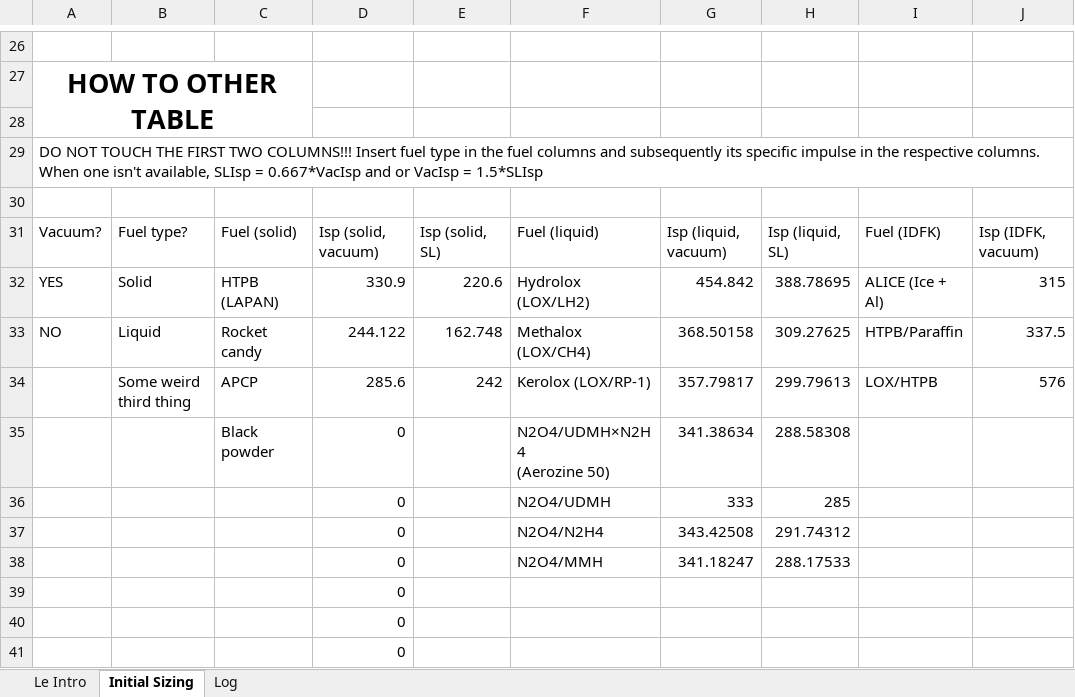
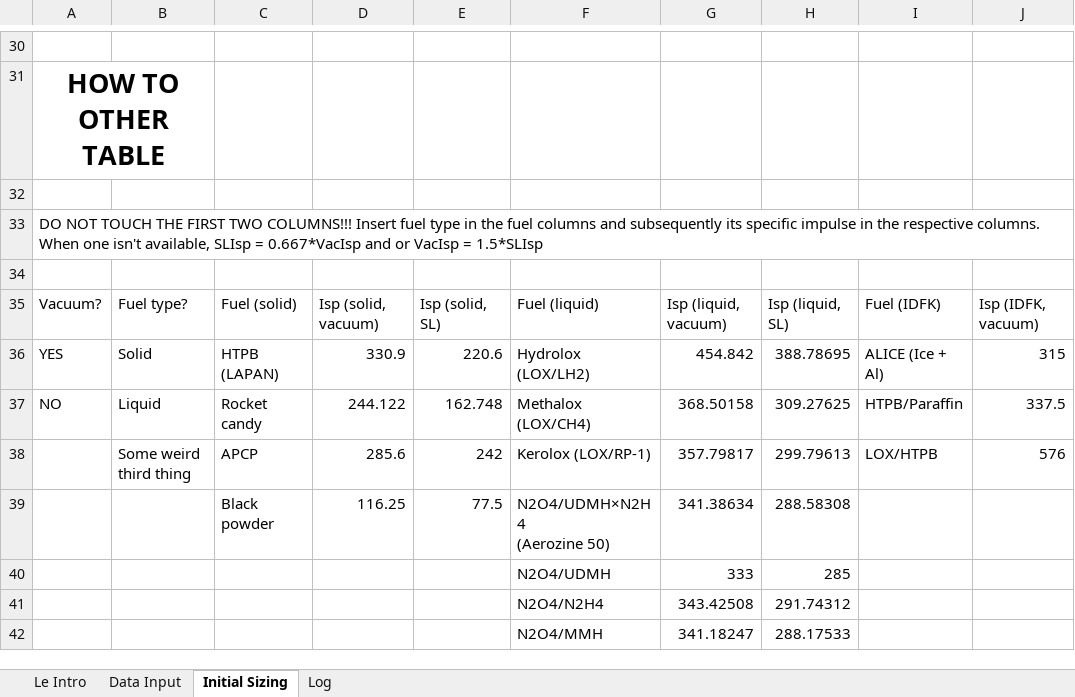
Before and after one commit to Snugy321/SomRMWT, an Excel workbook: Some Rocket Maker Weird Thing.xlsx, sheet Initial Sizing, drawn as a sheet; only a part is shown, gaps mark what is left out; values as stored, in another font and other column widths than the file's, no borders; conditional formats and table styles not drawn; removed rows and columns are numbered as before the commit, all else as after; rows hold the shown columns only; the diff covers the shown part only; the diff names each change by its address in the sheet, - before the commit and + after, or states it on an @@ line.

Commit message:
Updated SomRMWT
1. Officiated change to Python and Excel from pure Excel
2. Added co-author
3. Added data input
4. Refined initial sizing algorithm

```diff
--- a/Some Rocket Maker Weird Thing.xlsx (sheet Initial Sizing)
+++ b/Some Rocket Maker Weird Thing.xlsx (sheet Initial Sizing)
+sheet tab: Data Input
-A27:C28 merged
+A31:B31 merged
-D39: 0
+D39: 116.25
-E39: (empty)
+E39: 77.5
-D40:D42: 0
+D40:D42: (empty)
-row 39:  |  |  | 0
-row 40:  |  |  | 0
-row 41:  |  |  | 0
```
Also changed, not shown: 21 added rows, 17 removed rows, 1 moved row and row numbers in column A elsewhere in this sheet, sheet Log, sheet Le Intro, formulas that keep their value.
